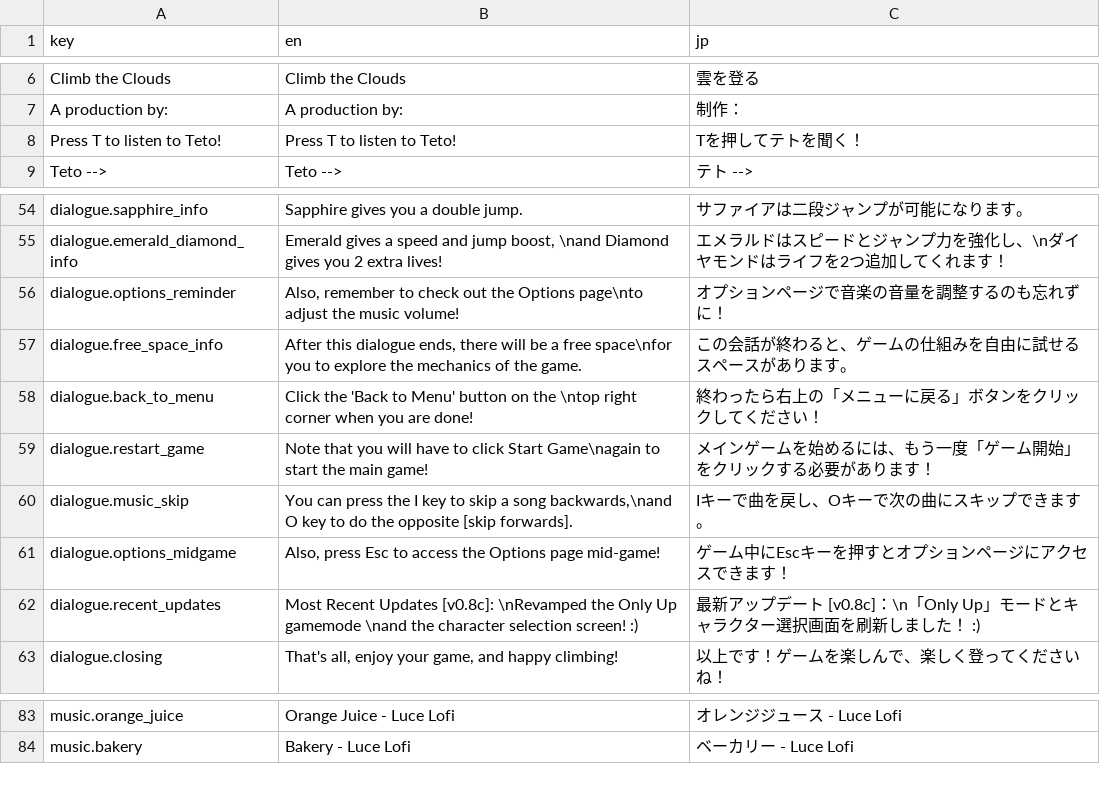
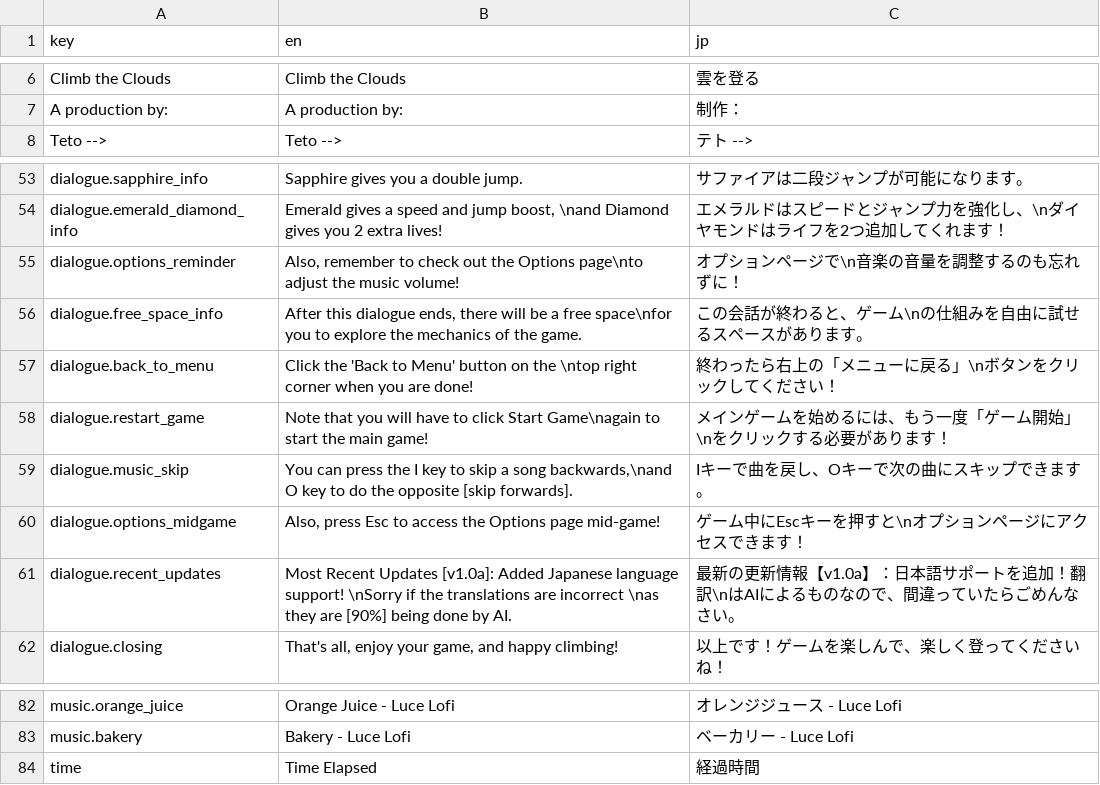
Before and after one commit to zacharytam-0411/shiba-climb-the-clouds, a CSV file: assets/translation.csv, drawn as a sheet; only a part is shown, gaps mark what is left out.

```diff
--- a/assets/translation.csv
+++ b/assets/translation.csv
@@ -7,3 +7,2 @@ Climb the Clouds, "Climb the Clouds", "雲を登る"
 A production by:, "A production by:", "制作："
-Press T to listen to Teto!, "Press T to listen to Teto!", "Tを押してテトを聞く！"
 "Teto -->", "Teto -->", "テト -->"
@@ -55,9 +54,9 @@ dialogue.sapphire_info,Sapphire gives you a double jump.,サファイアは二
 dialogue.emerald_diamond_info,"Emerald gives a speed and jump boost, \nand Diamond gives you 2 extra lives!",エメラルドはスピードとジャンプ力を強化し、\nダイヤモンドはライフを2つ追加してくれます！
-dialogue.options_reminder,"Also, remember to check out the Options page\nto adjust the music volume!",オプションページで音楽の音量を調整するのも忘れずに！
-dialogue.free_space_info,"After this dialogue ends, there will be a free space\nfor you to explore the mechanics of the game.",この会話が終わると、ゲームの仕組みを自由に試せるスペースがあります。
-dialogue.back_to_menu,Click the 'Back to Menu' button on the \ntop right corner when you are done!,終わったら右上の「メニューに戻る」ボタンをクリックしてください！
-dialogue.restart_game,Note that you will have to click Start Game\nagain to start the main game!,メインゲームを始めるには、もう一度「ゲーム開始」をクリックする必要があります！
+dialogue.options_reminder,"Also, remember to check out the Options page\nto adjust the music volume!",オプションページで\n音楽の音量を調整するのも忘れずに！
+dialogue.free_space_info,"After this dialogue ends, there will be a free space\nfor you to explore the mechanics of the game.",この会話が終わると、ゲーム\nの仕組みを自由に試せるスペースがあります。
+dialogue.back_to_menu,Click the 'Back to Menu' button on the \ntop right corner when you are done!,終わったら右上の「メニューに戻る」\nボタンをクリックしてください！
+dialogue.restart_game,Note that you will have to click Start Game\nagain to start the main game!,メインゲームを始めるには、もう一度「ゲーム開始」\nをクリックする必要があります！
 dialogue.music_skip,"You can press the I key to skip a song backwards,\nand O key to do the opposite [skip forwards].",Iキーで曲を戻し、Oキーで次の曲にスキップできます。
-dialogue.options_midgame,"Also, press Esc to access the Options page mid-game!",ゲーム中にEscキーを押すとオプションページにアクセスできます！
-dialogue.recent_updates,Most Recent Updates [v0.8c]: \nRevamped the Only Up gamemode \nand the character selection screen! :),最新アップデート [v0.8c]：\n「Only Up」モードとキャラクター選択画面を刷新しました！ :)
+dialogue.options_midgame,"Also, press Esc to access the Options page mid-game!",ゲーム中にEscキーを押すと\nオプションページにアクセスできます！
+dialogue.recent_updates,Most Recent Updates [v1.0a]: Added Japanese language support! \nSorry if the translations are incorrect \nas they are [90%] being done by AI.,"最新の更新情報【v1.0a】：日本語サポートを追加！翻訳\nはAIによるものなので、間違っていたらごめんなさい。"
 dialogue.closing,"That's all, enjoy your game, and happy climbing!",以上です！ゲームを楽しんで、楽しく登ってくださいね！
@@ -84 +83,2 @@ music.orange_juice,Orange Juice - Luce Lofi,オレンジジュース - Luce Lofi
 music.bakery,Bakery - Luce Lofi,ベーカリー - Luce Lofi
+time, "Time Elapsed", "経過時間"
```
Also changed, not shown: 19 other files.
